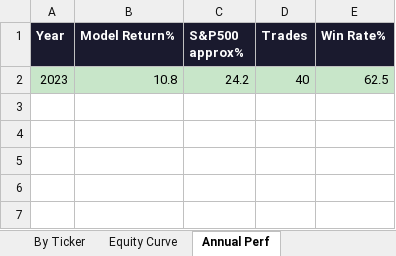
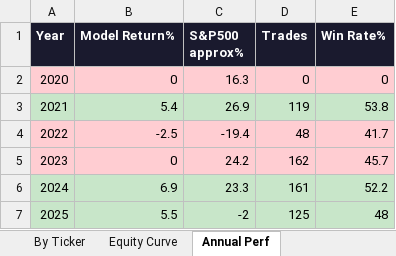
Before and after one commit to johnbrami55/portfolio-manager, an Excel workbook: backtest_results.xlsx, sheet Annual Perf, drawn as a sheet; values as stored, in another font and other column widths than the file's, no borders; addresses are those after the commit; the diff names each change by its address in the sheet, - before the commit and + after, or states it on an @@ line.

```diff
--- a/backtest_results.xlsx (sheet Annual Perf)
+++ b/backtest_results.xlsx (sheet Annual Perf)
+row 2: 2020 | 0 | 16.3 | 0 | 0
+row 3: 2021 | 5.4 | 26.9 | 119 | 53.8
+row 4: 2022 | -2.5 | -19.4 | 48 | 41.7
-A5:E5 fill: #C8E6C9
+A5:E5 fill: #FFCDD2
-B5 (Model Return%): 10.8
+B5 (Model Return%): 0
-D5 (Trades): 40
+D5 (Trades): 162
-E5 (Win Rate%): 62.5
+E5 (Win Rate%): 45.7
+row 6: 2024 | 6.9 | 23.3 | 161 | 52.2
+row 7: 2025 | 5.5 | -2 | 125 | 48
```
Also changed, not shown: sheet Best Trades, sheet Equity Curve, sheet Optimization, sheet By Ticker, sheet Best Config, charts or pictures, 1 other file.
